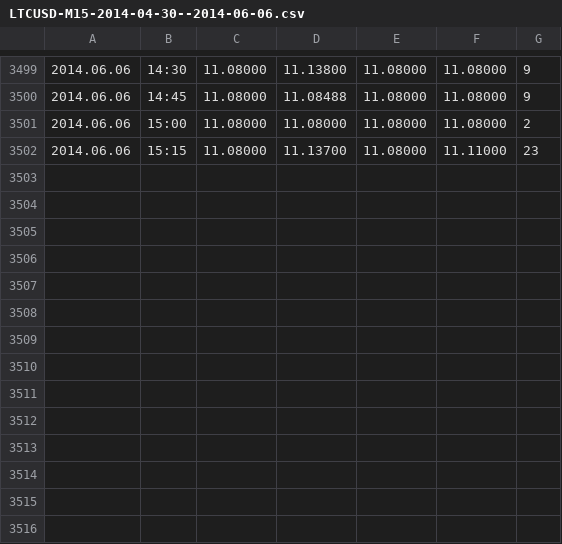
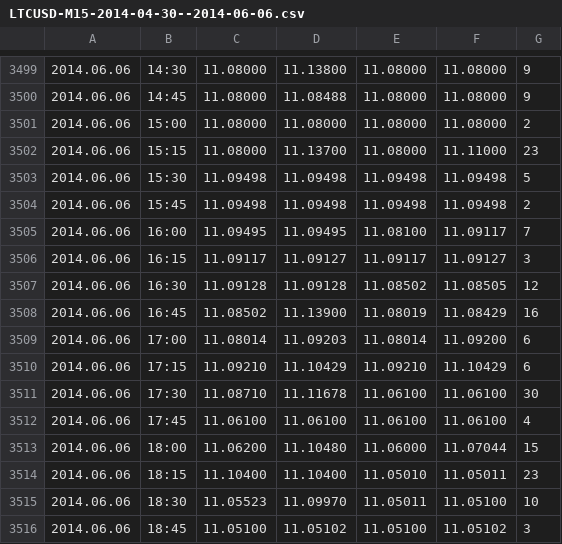
Before and after one commit to paitonic/mt4-btce-history, a CSV file: ltc-usd/LTCUSD-M15-2014-04-30--2014-06-06.csv, drawn as a sheet; only a part is shown, gaps mark what is left out; the diff names each change by its address in the sheet, - before the commit and + after, or states it on an @@ line.

```diff
--- a/ltc-usd/LTCUSD-M15-2014-04-30--2014-06-06.csv
+++ b/ltc-usd/LTCUSD-M15-2014-04-30--2014-06-06.csv
+row 3503: 2014.06.06 | 15:30 | 11.09498 | 11.09498 | 11.09498 | 11.09498 | 5
+row 3504: 2014.06.06 | 15:45 | 11.09498 | 11.09498 | 11.09498 | 11.09498 | 2
+row 3505: 2014.06.06 | 16:00 | 11.09495 | 11.09495 | 11.08100 | 11.09117 | 7
+row 3506: 2014.06.06 | 16:15 | 11.09117 | 11.09127 | 11.09117 | 11.09127 | 3
+row 3507: 2014.06.06 | 16:30 | 11.09128 | 11.09128 | 11.08502 | 11.08505 | 12
+row 3508: 2014.06.06 | 16:45 | 11.08502 | 11.13900 | 11.08019 | 11.08429 | 16
+row 3509: 2014.06.06 | 17:00 | 11.08014 | 11.09203 | 11.08014 | 11.09200 | 6
+row 3510: 2014.06.06 | 17:15 | 11.09210 | 11.10429 | 11.09210 | 11.10429 | 6
+row 3511: 2014.06.06 | 17:30 | 11.08710 | 11.11678 | 11.06100 | 11.06100 | 30
+row 3512: 2014.06.06 | 17:45 | 11.06100 | 11.06100 | 11.06100 | 11.06100 | 4
+row 3513: 2014.06.06 | 18:00 | 11.06200 | 11.10480 | 11.06000 | 11.07044 | 15
+row 3514: 2014.06.06 | 18:15 | 11.10400 | 11.10400 | 11.05010 | 11.05011 | 23
+row 3515: 2014.06.06 | 18:30 | 11.05523 | 11.09970 | 11.05011 | 11.05100 | 10
+row 3516: 2014.06.06 | 18:45 | 11.05100 | 11.05102 | 11.05100 | 11.05102 | 3
```
Also changed, not shown: 15 other files.
